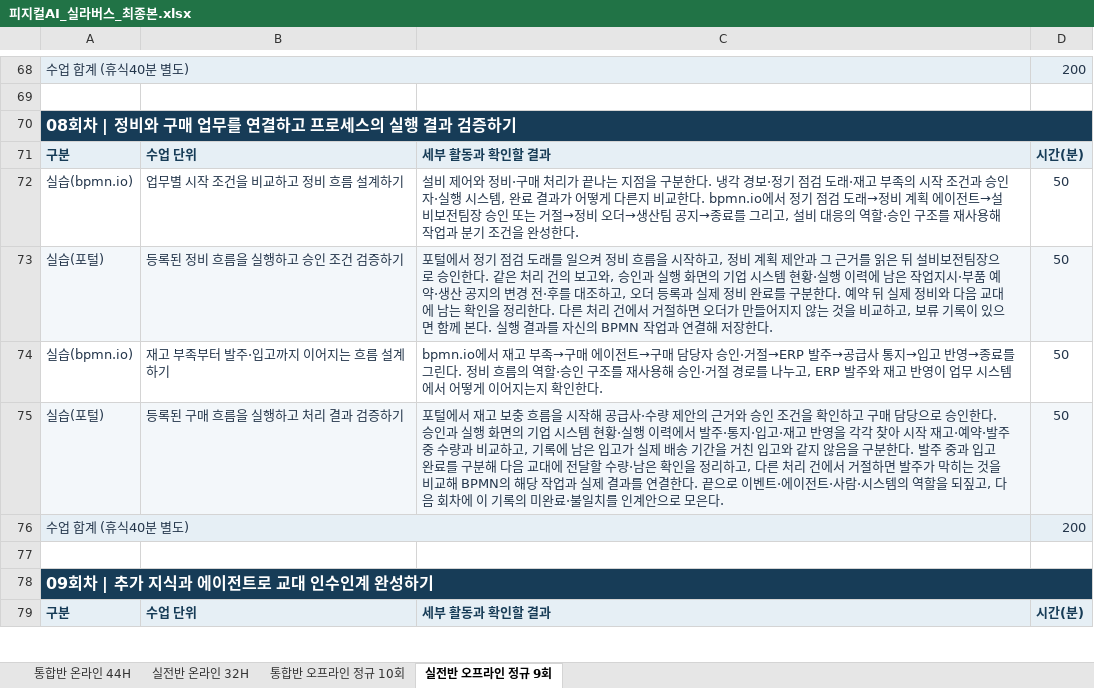
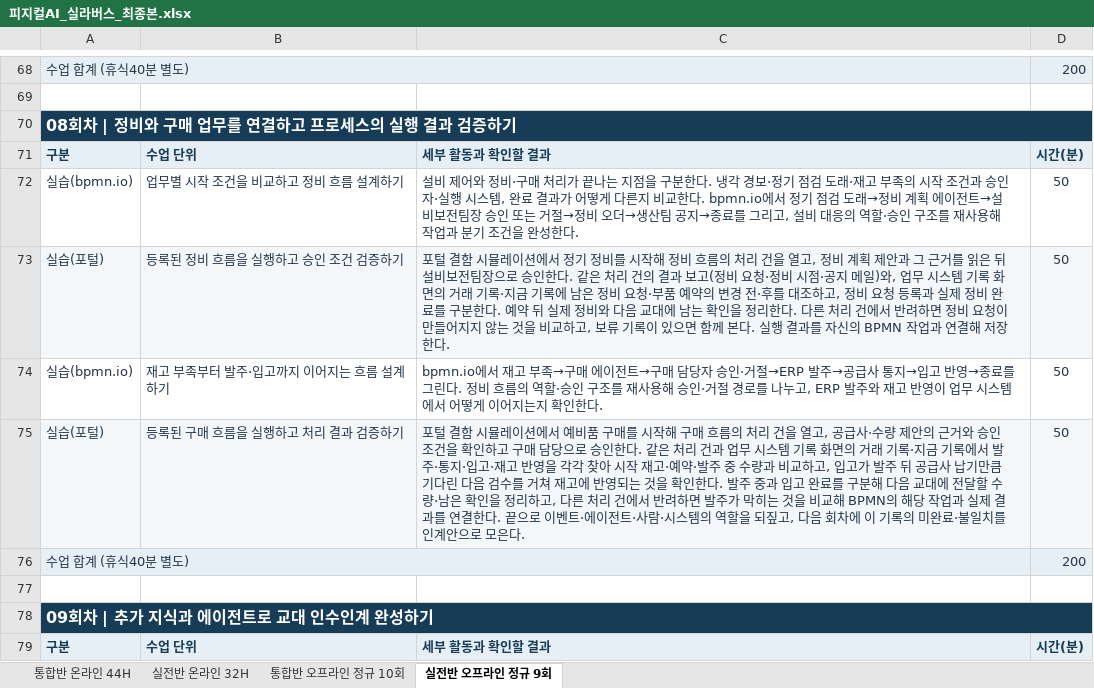
Before and after one commit to uengine-oss/hyd-iot-edu, an Excel workbook: workspace/강의제작/산출물/실라버스/피지컬AI_실라버스_최종본.xlsx, sheet 실전반 오프라인 정규 9회, drawn as a sheet; only a part is shown, gaps mark what is left out; values as stored, in another font and other column widths than the file's, no borders; the diff covers the shown part only; the diff names each change by its address in the sheet, - before the commit and + after, or states it on an @@ line.

```diff
--- a/workspace/강의제작/산출물/실라버스/피지컬AI_실라버스_최종본.xlsx (sheet 실전반 오프라인 정규 9회)
+++ b/workspace/강의제작/산출물/실라버스/피지컬AI_실라버스_최종본.xlsx (sheet 실전반 오프라인 정규 9회)
-C73: 포털에서 정기 점검 도래를 일으켜 정비 흐름을 시작하고, 정비 계획 제안과 그 근거를 읽은 뒤 설비보전팀장으로 승인한다. 같은 처리 건의 보고와, 승인과 실행 화면의 기업 시스템 현황·실행 이력에 남은 작업지시·부품 예약·생산 공지의 변경 전·후를 대조하고, 오더 등록과 실제 정비 완료를 구분한다. 예약 뒤 실제 정비와 다음 교대에 남는 확인을 정리한다. 다른 처리 건에서 거절하면 오더가 만들어…
+C73: 포털 결함 시뮬레이션에서 정기 정비를 시작해 정비 흐름의 처리 건을 열고, 정비 계획 제안과 그 근거를 읽은 뒤 설비보전팀장으로 승인한다. 같은 처리 건의 결과 보고(정비 요청·정비 시점·공지 메일)와, 업무 시스템 기록 화면의 거래 기록·지금 기록에 남은 정비 요청·부품 예약의 변경 전·후를 대조하고, 정비 요청 등록과 실제 정비 완료를 구분한다. 예약 뒤 실제 정비와 다음 교대에 남는 확인을 정리한다. 다른 처리 건에서 반려하면 정비 요청이 만들어…
-C75: 포털에서 재고 보충 흐름을 시작해 공급사·수량 제안의 근거와 승인 조건을 확인하고 구매 담당으로 승인한다. 승인과 실행 화면의 기업 시스템 현황·실행 이력에서 발주·통지·입고·재고 반영을 각각 찾아 시작 재고·예약·발주 중 수량과 비교하고, 기록에 남은 입고가 실제 배송 기간을 거친 입고와 같지 않음을 구분한다. 발주 중과 입고 완료를 구분해 다음 교대에 전달할 수량·남은 확인을 정리하고, 다른 처리 건에서 거절하면 발…
+C75: 포털 결함 시뮬레이션에서 예비품 구매를 시작해 구매 흐름의 처리 건을 열고, 공급사·수량 제안의 근거와 승인 조건을 확인하고 구매 담당으로 승인한다. 같은 처리 건과 업무 시스템 기록 화면의 거래 기록·지금 기록에서 발주·통지·입고·재고 반영을 각각 찾아 시작 재고·예약·발주 중 수량과 비교하고, 입고가 발주 뒤 공급사 납기만큼 기다린 다음 검수를 거쳐 재고에 반영되는 것을 확인한다. 발주 중과 입고 완료를 구분해 다음 교대에 전달할 수량·남은 확인을 정리하고, 다른 처리 건에서 반려하면 발…
```
Also changed, not shown: 12 edited cells elsewhere in this sheet, sheet 통합반 온라인 44H, sheet 실전반 온라인 32H, sheet 통합반 오프라인 정규 10회, 1 other file.
